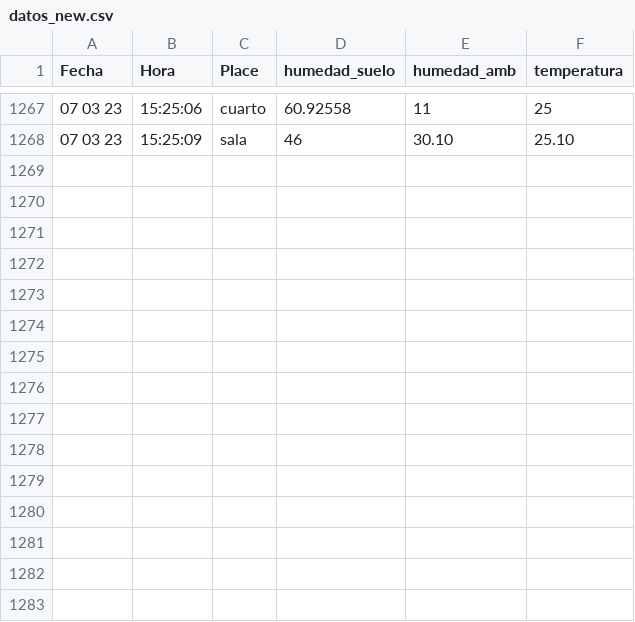
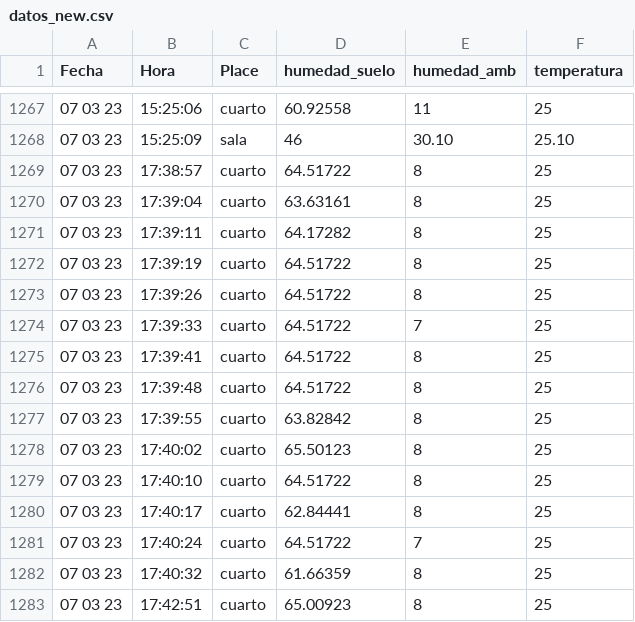
Before and after one commit to cmlavaut/CoffeePlantIOT, a CSV file: csv/datos_new.csv, drawn as a sheet; only a part is shown, gaps mark what is left out; the diff names each change by its address in the sheet, - before the commit and + after, or states it on an @@ line.

Commit message:
arregledo

```diff
--- a/csv/datos_new.csv
+++ b/csv/datos_new.csv
+row 1269: 07 03 23 | 17:38:57 | cuarto | 64.51722 | 8 | 25
+row 1270: 07 03 23 | 17:39:04 | cuarto | 63.63161 | 8 | 25
+row 1271: 07 03 23 | 17:39:11 | cuarto | 64.17282 | 8 | 25
+row 1272: 07 03 23 | 17:39:19 | cuarto | 64.51722 | 8 | 25
+row 1273: 07 03 23 | 17:39:26 | cuarto | 64.51722 | 8 | 25
+row 1274: 07 03 23 | 17:39:33 | cuarto | 64.51722 | 7 | 25
+row 1275: 07 03 23 | 17:39:41 | cuarto | 64.51722 | 8 | 25
+row 1276: 07 03 23 | 17:39:48 | cuarto | 64.51722 | 8 | 25
+row 1277: 07 03 23 | 17:39:55 | cuarto | 63.82842 | 8 | 25
+row 1278: 07 03 23 | 17:40:02 | cuarto | 65.50123 | 8 | 25
+row 1279: 07 03 23 | 17:40:10 | cuarto | 64.51722 | 8 | 25
+row 1280: 07 03 23 | 17:40:17 | cuarto | 62.84441 | 8 | 25
+row 1281: 07 03 23 | 17:40:24 | cuarto | 64.51722 | 7 | 25
+row 1282: 07 03 23 | 17:40:32 | cuarto | 61.66359 | 8 | 25
+row 1283: 07 03 23 | 17:42:51 | cuarto | 65.00923 | 8 | 25
```
